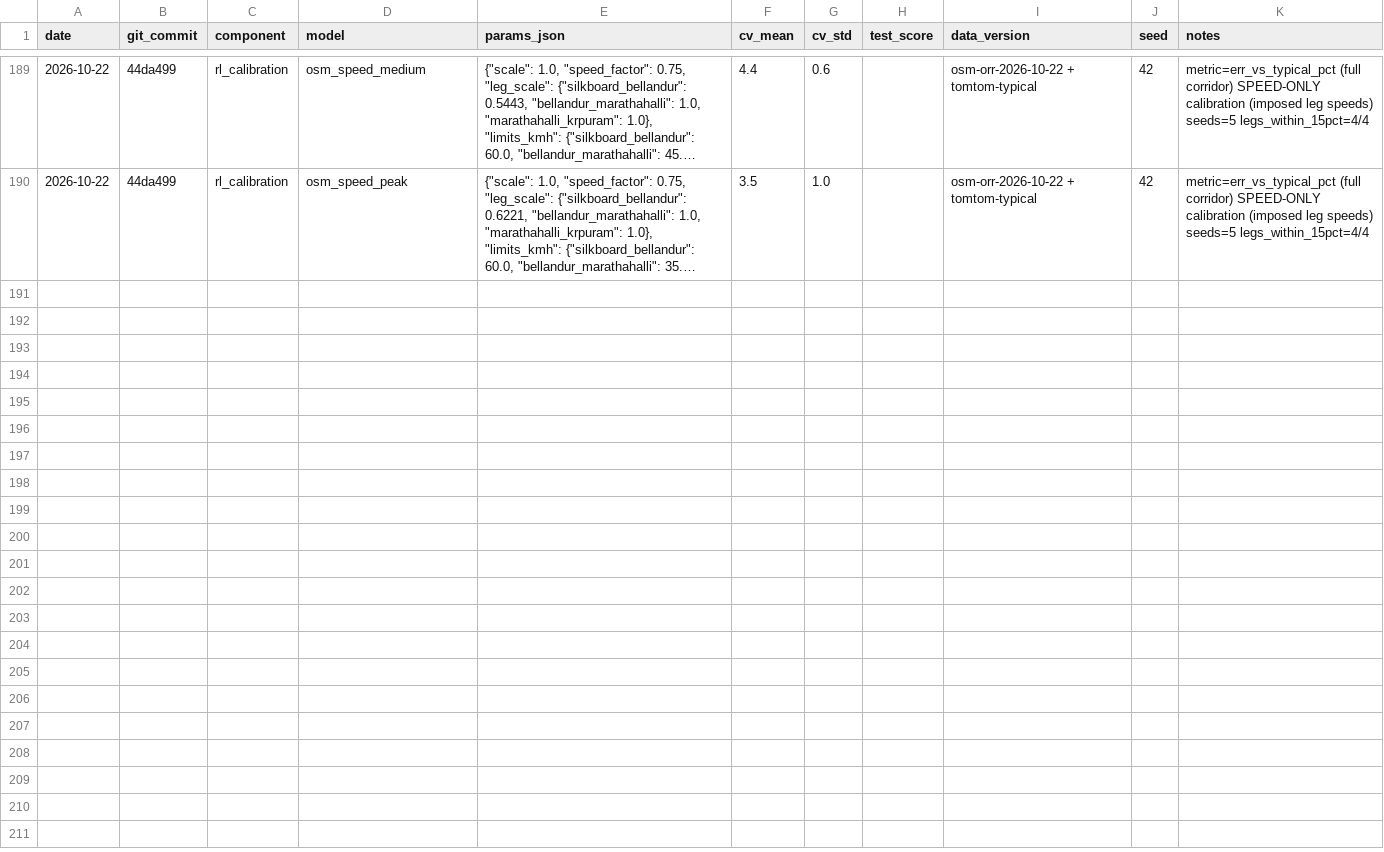
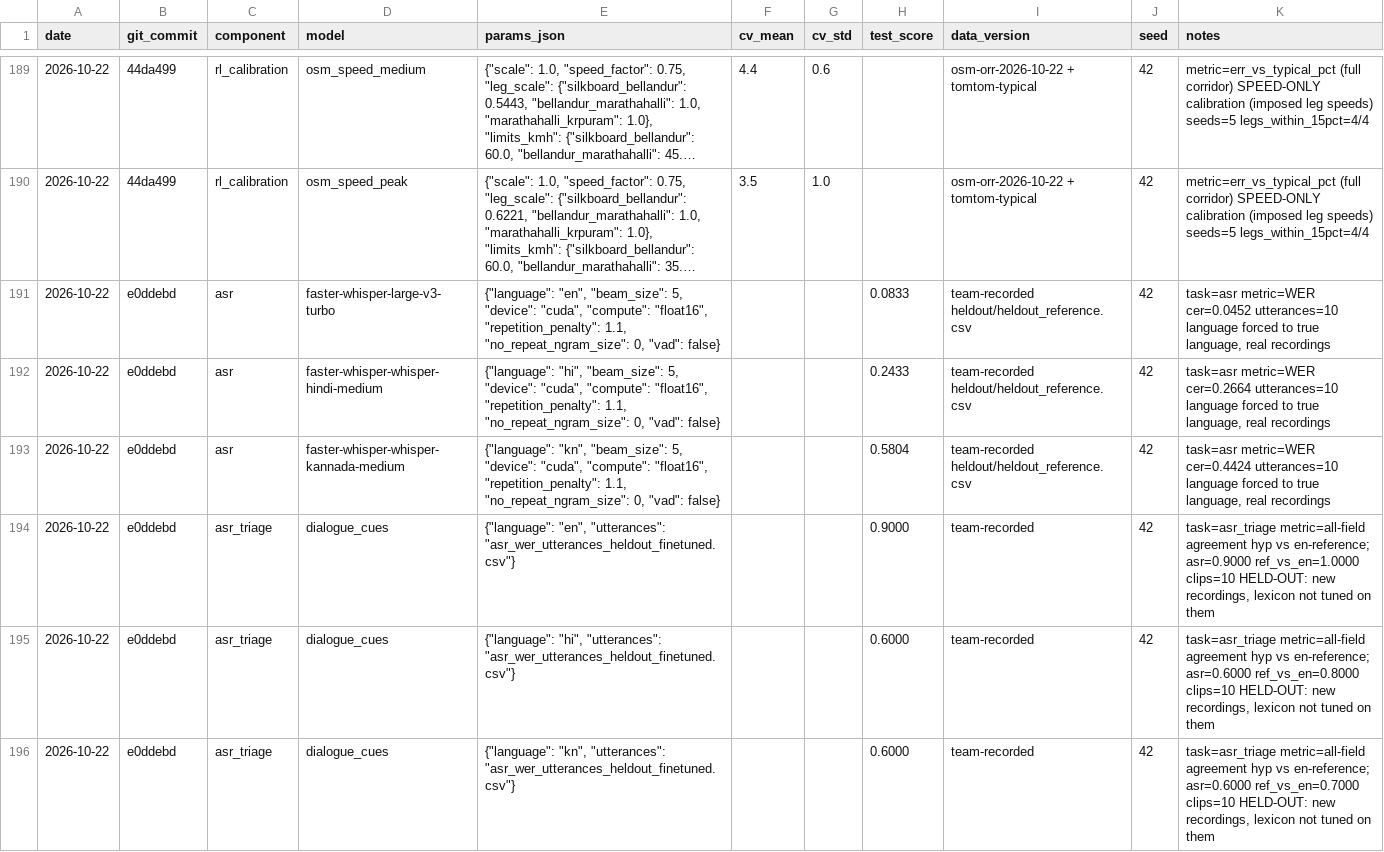
Before and after one commit to madhanmatthew/prearrival-triage-blr, a CSV file: experiments/log.csv, drawn as a sheet; only a part is shown, gaps mark what is left out; long unchanged cells end in …; the diff names each change by its address in the sheet, - before the commit and + after, or states it on an @@ line.

```diff
--- a/experiments/log.csv
+++ b/experiments/log.csv
+row 191: 2026-10-22 | e0ddebd | asr | faster-whisper-large-v3-turbo | {"language": "en", "beam_size": 5, "device": "cuda", "compute": "float16", "repetition_penalty": 1.1, "no_repeat_ngram_size": 0, "vad": false} |  |  | 0.0833 | team-recorded heldout/heldout_reference.csv | 42 | task=asr metric=WER cer=0.0452 utterances=10 language forced to true language, real recordings
+row 192: 2026-10-22 | e0ddebd | asr | faster-whisper-whisper-hindi-medium | {"language": "hi", "beam_size": 5, "device": "cuda", "compute": "float16", "repetition_penalty": 1.1, "no_repeat_ngram_size": 0, "vad": false} |  |  | 0.2433 | team-recorded heldout/heldout_reference.csv | 42 | task=asr metric=WER cer=0.2664 utterances=10 language forced to true language, real recordings
+row 193: 2026-10-22 | e0ddebd | asr | faster-whisper-whisper-kannada-medium | {"language": "kn", "beam_size": 5, "device": "cuda", "compute": "float16", "repetition_penalty": 1.1, "no_repeat_ngram_size": 0, "vad": false} |  |  | 0.5804 | team-recorded heldout/heldout_reference.csv | 42 | task=asr metric=WER cer=0.4424 utterances=10 language forced to true language, real recordings
+row 194: 2026-10-22 | e0ddebd | asr_triage | dialogue_cues | {"language": "en", "utterances": "asr_wer_utterances_heldout_finetuned.csv"} |  |  | 0.9000 | team-recorded | 42 | task=asr_triage metric=all-field agreement hyp vs en-reference; asr=0.9000 ref_vs_en=1.0000 clips=10 HELD-OUT: new recordings, lexicon not tuned on them
+row 195: 2026-10-22 | e0ddebd | asr_triage | dialogue_cues | {"language": "hi", "utterances": "asr_wer_utterances_heldout_finetuned.csv"} |  |  | 0.6000 | team-recorded | 42 | task=asr_triage metric=all-field agreement hyp vs en-reference; asr=0.6000 ref_vs_en=0.8000 clips=10 HELD-OUT: new recordings, lexicon not tuned on them
+row 196: 2026-10-22 | e0ddebd | asr_triage | dialogue_cues | {"language": "kn", "utterances": "asr_wer_utterances_heldout_finetuned.csv"} |  |  | 0.6000 | team-recorded | 42 | task=asr_triage metric=all-field agreement hyp vs en-reference; asr=0.6000 ref_vs_en=0.7000 clips=10 HELD-OUT: new recordings, lexicon not tuned on them
```
Also changed, not shown: 17 other files.
